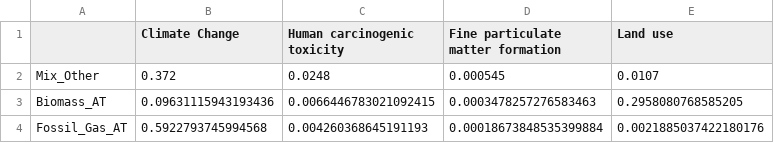
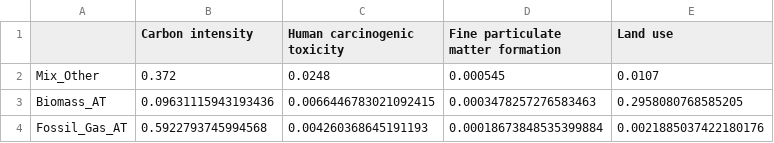
Before and after one commit to LESBAT-HEIG-VD/EcoDynElec, a CSV file: ecodynelec/data/Unit_Impact_Vector.csv, drawn as a sheet; only a part is shown.

Commit message:
Climate Change into Carbon Intensity

```diff
--- a/ecodynelec/data/Unit_Impact_Vector.csv
+++ b/ecodynelec/data/Unit_Impact_Vector.csv
@@ -1,2 +1,2 @@
-,Climate Change,Human carcinogenic toxicity,Fine particulate matter formation,Land use
+,Carbon intensity,Human carcinogenic toxicity,Fine particulate matter formation,Land use
 Mix_Other,0.372,0.0248,0.000545,0.0107
```
Also changed, not shown: support_files/Unit_Impact_Vector.csv.
